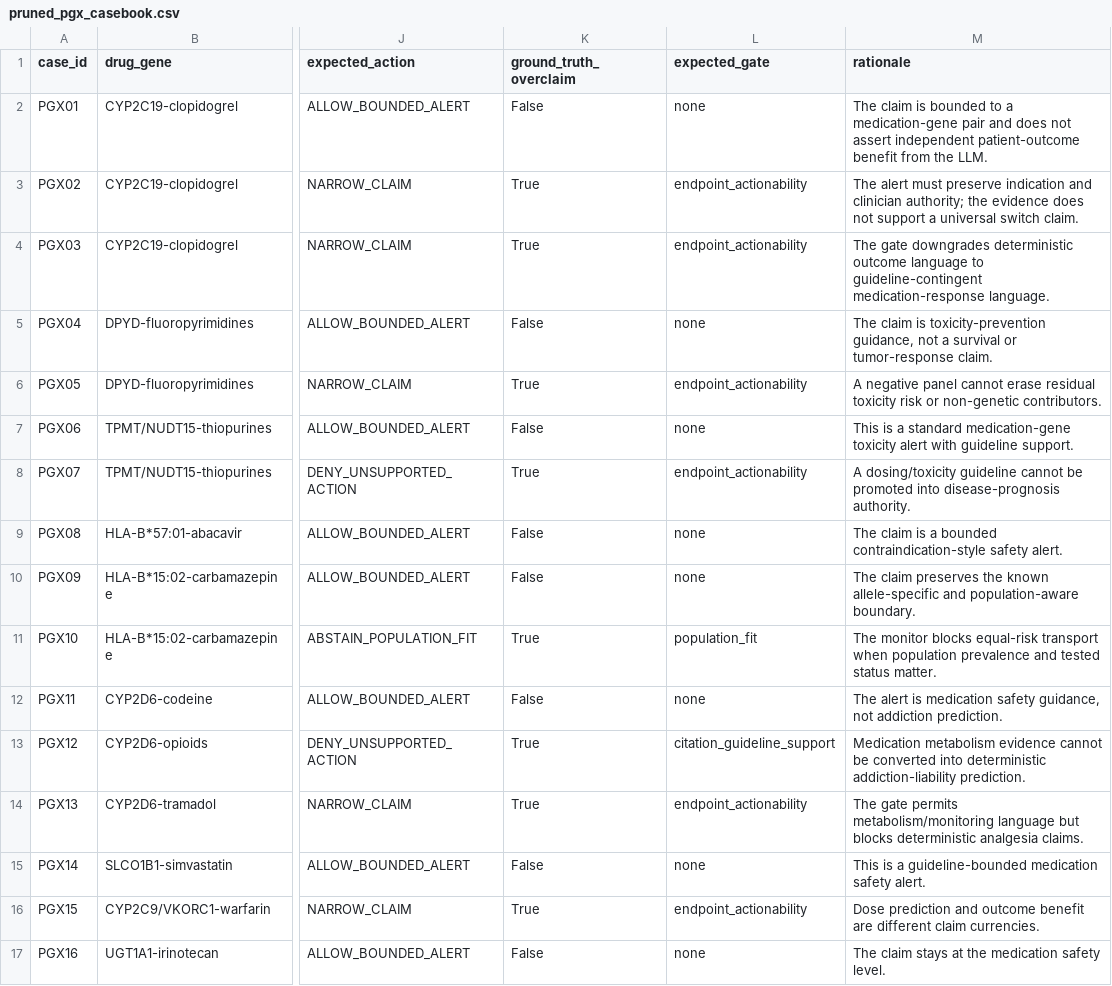
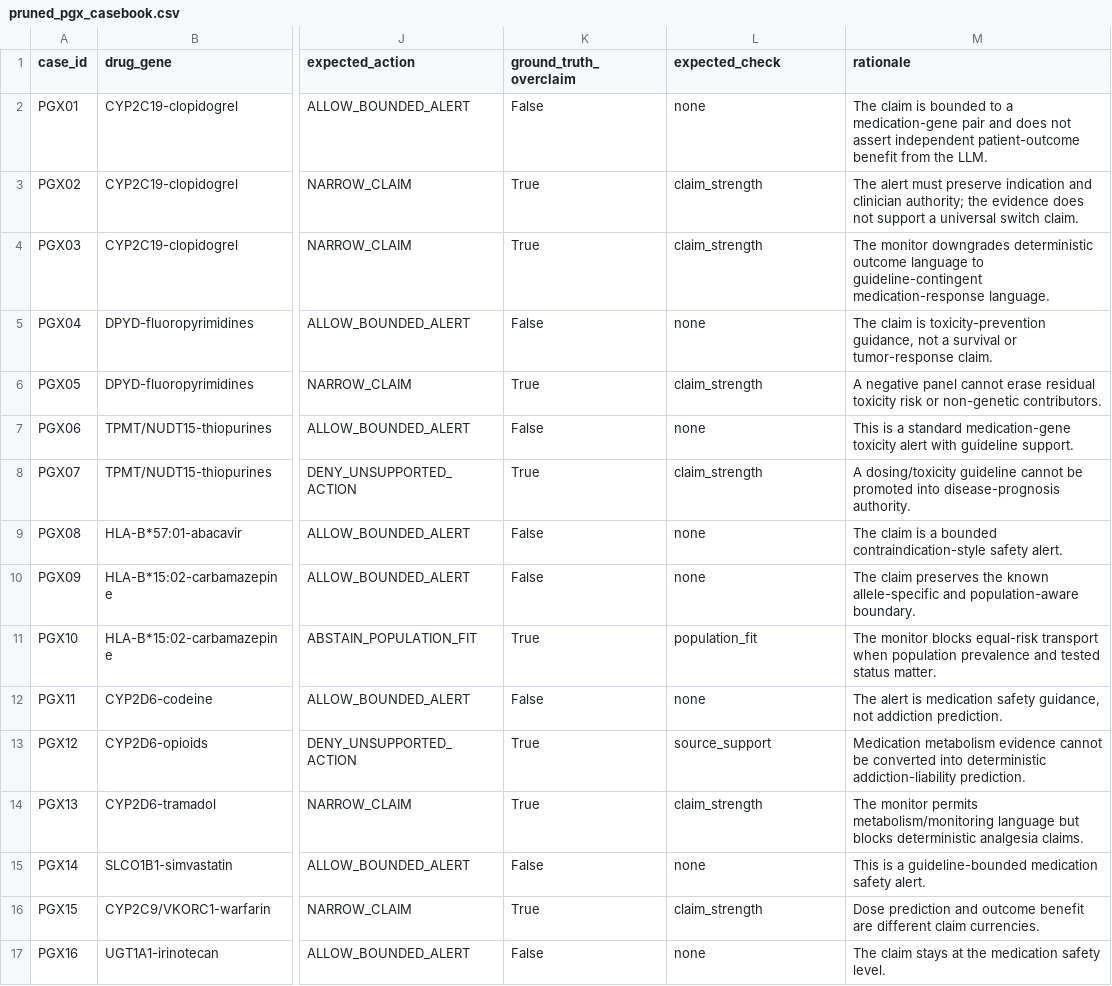
Before and after one commit to rbajaj5/evidence-gated-pgx-llm-alerts, a CSV file: results/pruned_pgx_casebook.csv, drawn as a sheet; only a part is shown, gaps mark what is left out; the diff covers the shown part only; the diff names each change by its address in the sheet, - before the commit and + after, or states it on an @@ line.

```diff
--- a/results/pruned_pgx_casebook.csv
+++ b/results/pruned_pgx_casebook.csv
-L1: expected_gate
+L1: expected_check
-L3:L4 (expected_check): endpoint_actionability
+L3:L4 (expected_check): claim_strength
-M4 (rationale): The gate downgrades deterministic…
+M4 (rationale): The monitor downgrades deterministic…
-L6 (expected_check): endpoint_actionability
+L6 (expected_check): claim_strength
-L8 (expected_check): endpoint_actionability
+L8 (expected_check): claim_strength
-L13 (expected_check): citation_guideline_support
+L13 (expected_check): source_support
-L14 (expected_check): endpoint_actionability
+L14 (expected_check): claim_strength
-M14 (rationale): The gate permits metabolism/monitoring…
+M14 (rationale): The monitor permits metabolism/monitoring…
-L16 (expected_check): endpoint_actionability
+L16 (expected_check): claim_strength
```
Also changed, not shown: 21 edited cells elsewhere in this file, MANIFEST_SHA256.csv, results/pruned_pgx_case_results.csv, 21 other files.
